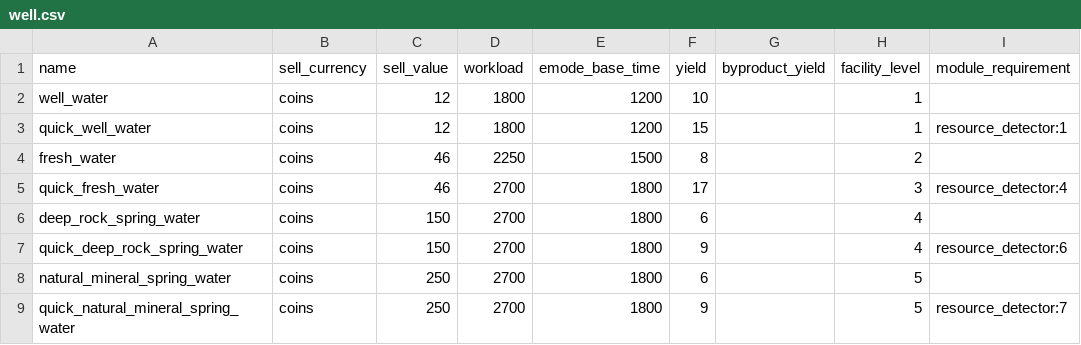
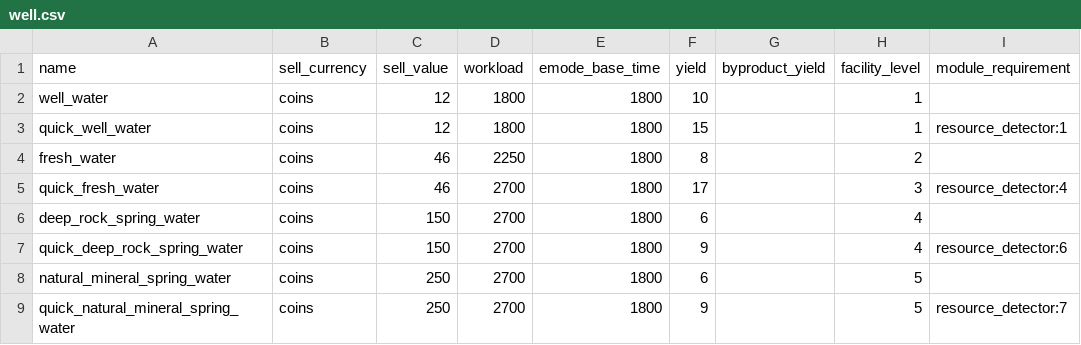
Before and after one commit to BiViPi/AniimoLab, a CSV file: data/well.csv, drawn as a sheet; only a part is shown; the diff names each change by its address in the sheet, - before the commit and + after, or states it on an @@ line.

```diff
--- a/data/well.csv
+++ b/data/well.csv
-E2:E3 (emode_base_time): 1200
+E2:E3 (emode_base_time): 1800
-E4 (emode_base_time): 1500
+E4 (emode_base_time): 1800
```
Also changed, not shown: data/aniipod_maker.csv, data/dance_pad_polisher.csv, 5 other files.
